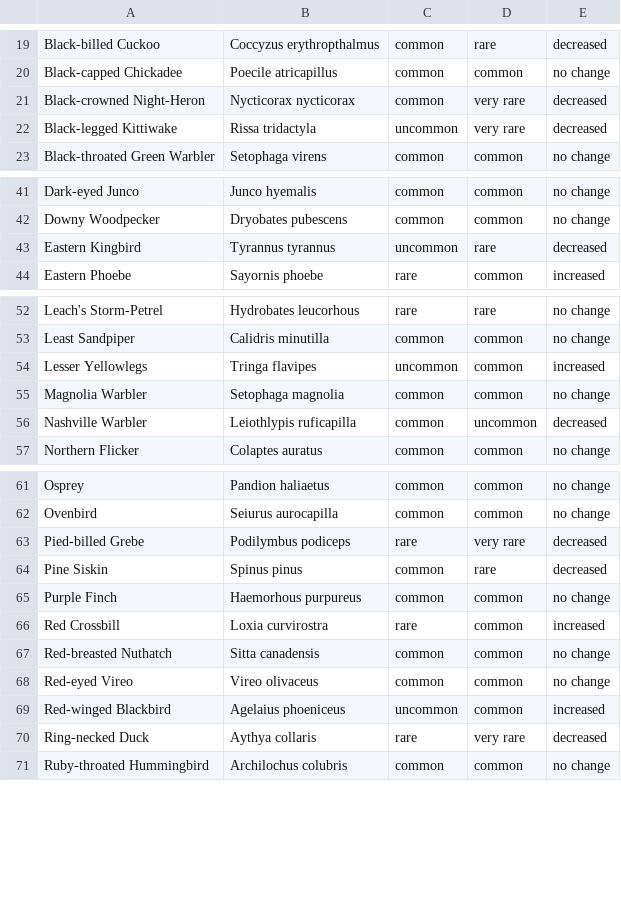
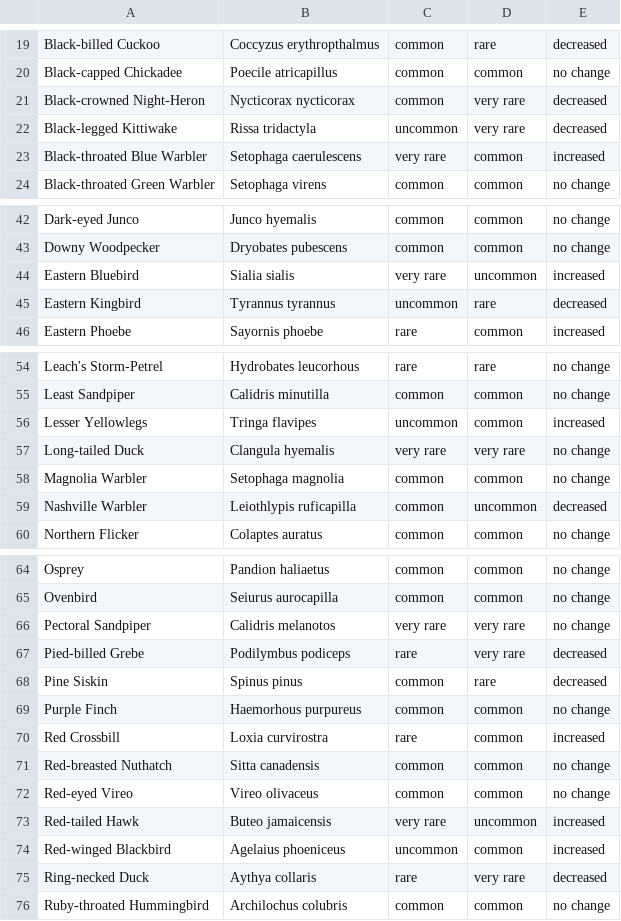
Before and after one commit to nelsopet/landscape_of_change, a CSV file: outputs/frequency_table_data.csv, drawn as a sheet; only a part is shown, gaps mark what is left out.

```diff
--- a/outputs/frequency_table_data.csv
+++ b/outputs/frequency_table_data.csv
@@ -22,2 +22,3 @@ Black-crowned Night-Heron,Nycticorax nycticorax,common,very rare,decreased
 Black-legged Kittiwake,Rissa tridactyla,uncommon,very rare,decreased
+Black-throated Blue Warbler,Setophaga caerulescens,very rare,common,increased
 Black-throated Green Warbler,Setophaga virens,common,common,no change
@@ -42,2 +43,3 @@ Dark-eyed Junco,Junco hyemalis,common,common,no change
 Downy Woodpecker,Dryobates pubescens,common,common,no change
+Eastern Bluebird,Sialia sialis,very rare,uncommon,increased
 Eastern Kingbird,Tyrannus tyrannus,uncommon,rare,decreased
@@ -54,2 +56,3 @@ Least Sandpiper,Calidris minutilla,common,common,no change
 Lesser Yellowlegs,Tringa flavipes,uncommon,common,increased
+Long-tailed Duck,Clangula hyemalis,very rare,very rare,no change
 Magnolia Warbler,Setophaga magnolia,common,common,no change
@@ -62,2 +65,3 @@ Osprey,Pandion haliaetus,common,common,no change
 Ovenbird,Seiurus aurocapilla,common,common,no change
+Pectoral Sandpiper,Calidris melanotos,very rare,very rare,no change
 Pied-billed Grebe,Podilymbus podiceps,rare,very rare,decreased
@@ -68,2 +72,3 @@ Red-breasted Nuthatch,Sitta canadensis,common,common,no change
 Red-eyed Vireo,Vireo olivaceus,common,common,no change
+Red-tailed Hawk,Buteo jamaicensis,very rare,uncommon,increased
 Red-winged Blackbird,Agelaius phoeniceus,uncommon,common,increased
```
Also changed, not shown: outputs/modern_table_data.csv, 8 other files.
